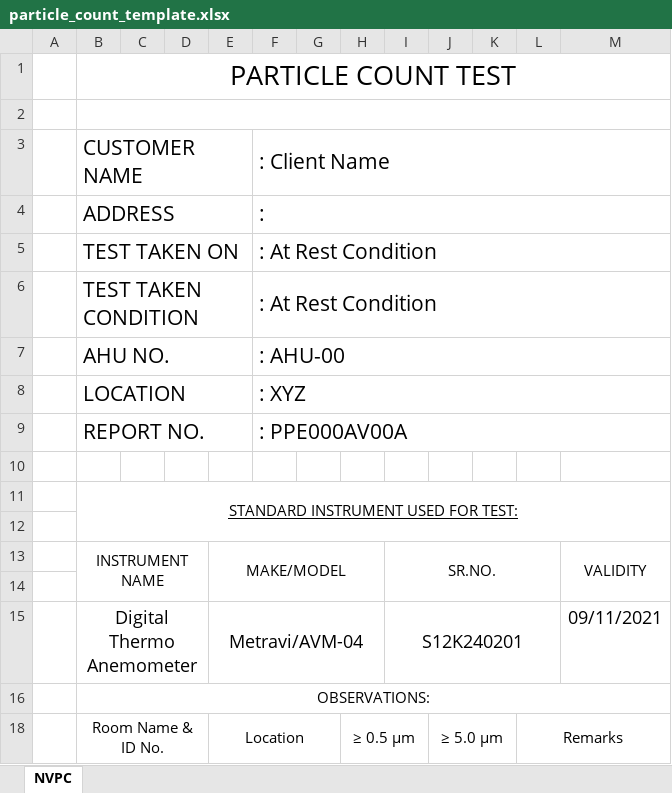
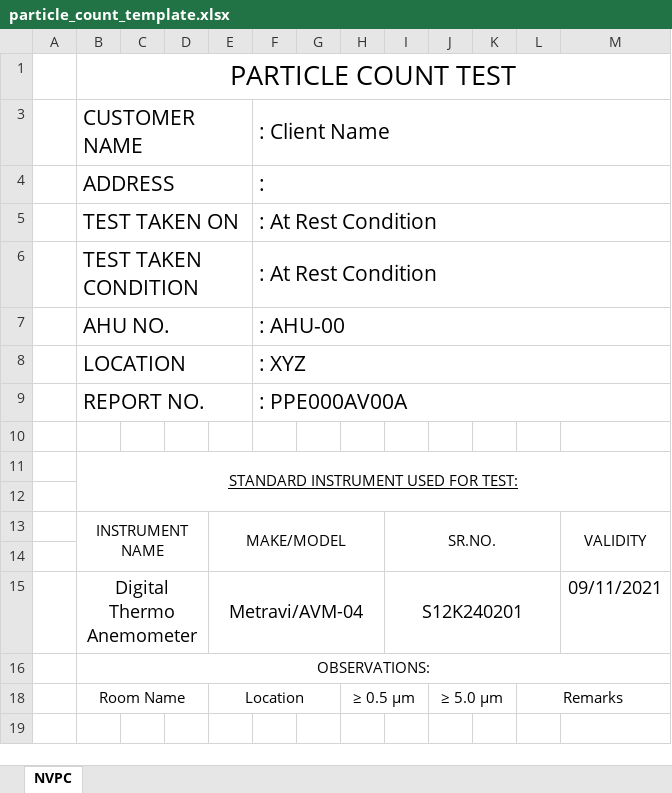
Before and after one commit to ajeetshukla94/HVAC_V2, an Excel workbook: static/inputData/Template/particle_count_template.xlsx, sheet NVPC, drawn as a sheet; values as stored, in another font and other column widths than the file's, no borders; the diff names each change by its address in the sheet, - before the commit and + after, or states it on an @@ line.

```diff
--- a/static/inputData/Template/particle_count_template.xlsx (sheet NVPC)
+++ b/static/inputData/Template/particle_count_template.xlsx (sheet NVPC)
-row 2: (empty)
-B18: Room Name & ID No.
+B18: Room Name
```
Also changed, not shown: static/inputData/Template/Air_velocity_template.xlsx, static/inputData/Template/Air_velocity_template_grade_a.xlsx, 15 other files.
